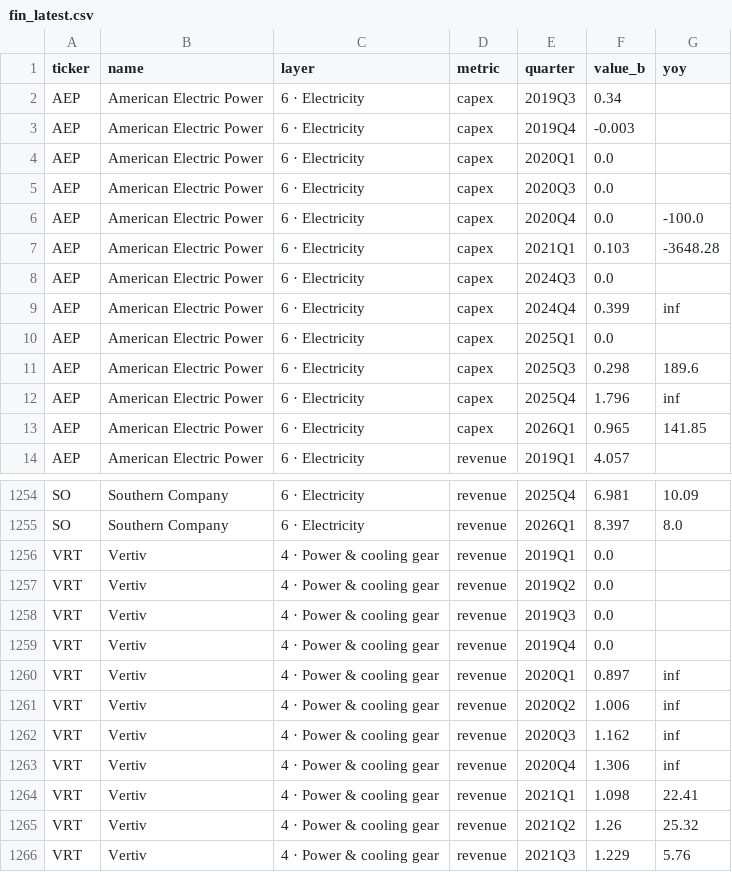
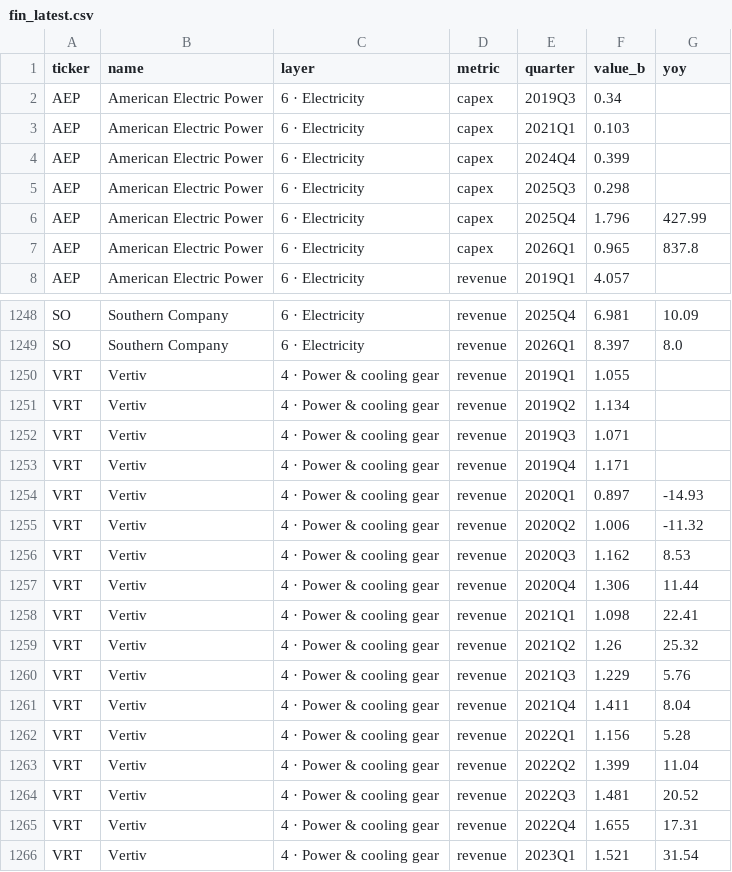
Before and after one commit to autkarsh025/follow-the-power, a CSV file: docs/data/fin_latest.csv, drawn as a sheet; only a part is shown, gaps mark what is left out; the shorter side is filled out with more unchanged rows; the diff covers the shown part only.

```diff
--- a/docs/data/fin_latest.csv
+++ b/docs/data/fin_latest.csv
@@ -2,13 +2,7 @@ ticker,name,layer,metric,quarter,value_b,yoy
 AEP,American Electric Power,6 · Electricity,capex,2019Q3,0.34,
-AEP,American Electric Power,6 · Electricity,capex,2019Q4,-0.003,
-AEP,American Electric Power,6 · Electricity,capex,2020Q1,0.0,
-AEP,American Electric Power,6 · Electricity,capex,2020Q3,0.0,
-AEP,American Electric Power,6 · Electricity,capex,2020Q4,0.0,-100.0
-AEP,American Electric Power,6 · Electricity,capex,2021Q1,0.103,-3648.28
-AEP,American Electric Power,6 · Electricity,capex,2024Q3,0.0,
-AEP,American Electric Power,6 · Electricity,capex,2024Q4,0.399,inf
-AEP,American Electric Power,6 · Electricity,capex,2025Q1,0.0,
-AEP,American Electric Power,6 · Electricity,capex,2025Q3,0.298,189.6
-AEP,American Electric Power,6 · Electricity,capex,2025Q4,1.796,inf
-AEP,American Electric Power,6 · Electricity,capex,2026Q1,0.965,141.85
+AEP,American Electric Power,6 · Electricity,capex,2021Q1,0.103,
+AEP,American Electric Power,6 · Electricity,capex,2024Q4,0.399,
+AEP,American Electric Power,6 · Electricity,capex,2025Q3,0.298,
+AEP,American Electric Power,6 · Electricity,capex,2025Q4,1.796,427.99
+AEP,American Electric Power,6 · Electricity,capex,2026Q1,0.965,837.8
 AEP,American Electric Power,6 · Electricity,revenue,2019Q1,4.057,
@@ -1255,10 +1249,10 @@ SO,Southern Company,6 · Electricity,revenue,2025Q4,6.981,10.09
 SO,Southern Company,6 · Electricity,revenue,2026Q1,8.397,8.0
-VRT,Vertiv,4 · Power & cooling gear,revenue,2019Q1,0.0,
-VRT,Vertiv,4 · Power & cooling gear,revenue,2019Q2,0.0,
-VRT,Vertiv,4 · Power & cooling gear,revenue,2019Q3,0.0,
-VRT,Vertiv,4 · Power & cooling gear,revenue,2019Q4,0.0,
-VRT,Vertiv,4 · Power & cooling gear,revenue,2020Q1,0.897,inf
-VRT,Vertiv,4 · Power & cooling gear,revenue,2020Q2,1.006,inf
-VRT,Vertiv,4 · Power & cooling gear,revenue,2020Q3,1.162,inf
-VRT,Vertiv,4 · Power & cooling gear,revenue,2020Q4,1.306,inf
+VRT,Vertiv,4 · Power & cooling gear,revenue,2019Q1,1.055,
+VRT,Vertiv,4 · Power & cooling gear,revenue,2019Q2,1.134,
+VRT,Vertiv,4 · Power & cooling gear,revenue,2019Q3,1.071,
+VRT,Vertiv,4 · Power & cooling gear,revenue,2019Q4,1.171,
+VRT,Vertiv,4 · Power & cooling gear,revenue,2020Q1,0.897,-14.93
+VRT,Vertiv,4 · Power & cooling gear,revenue,2020Q2,1.006,-11.32
+VRT,Vertiv,4 · Power & cooling gear,revenue,2020Q3,1.162,8.53
+VRT,Vertiv,4 · Power & cooling gear,revenue,2020Q4,1.306,11.44
 VRT,Vertiv,4 · Power & cooling gear,revenue,2021Q1,1.098,22.41
```
Also changed, not shown: 4 edited cells elsewhere in this file, docs/data/fin_quarterly.csv, docs/data/quality_checks.csv, 3 other files.
